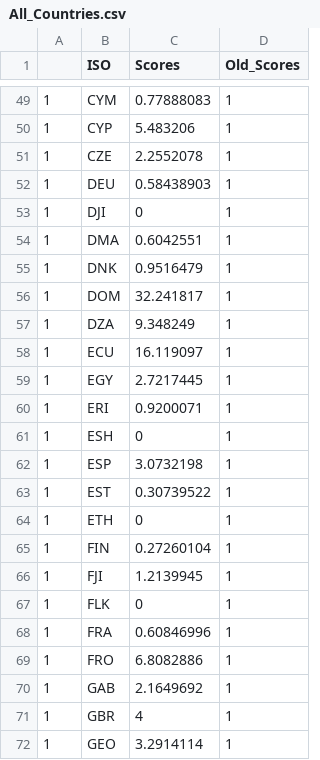
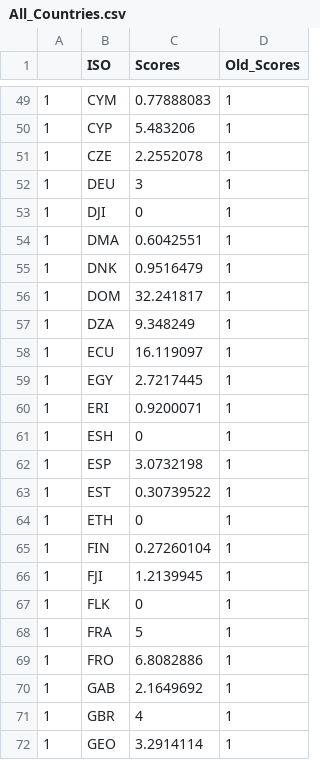
Before and after one commit to ovelixasterix/greek_project, a CSV file: All_Countries.csv, drawn as a sheet; only a part is shown, gaps mark what is left out.

Commit message:
Update All_Countries.csv

```diff
--- a/All_Countries.csv
+++ b/All_Countries.csv
@@ -51,3 +51,3 @@
 1,CZE,2.2552078,1
-1,DEU,0.58438903,1
+1,DEU,3,1
 1,DJI,0,1
@@ -67,3 +67,3 @@
 1,FLK,0,1
-1,FRA,0.60846996,1
+1,FRA,5,1
 1,FRO,6.8082886,1
```
